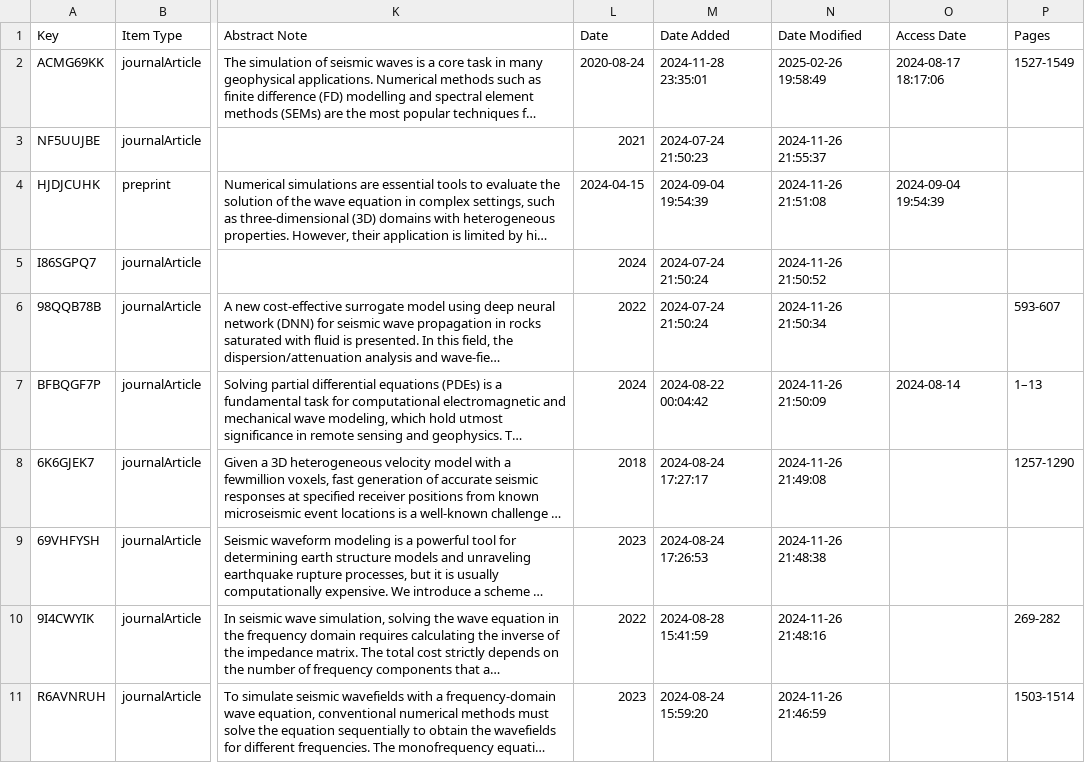
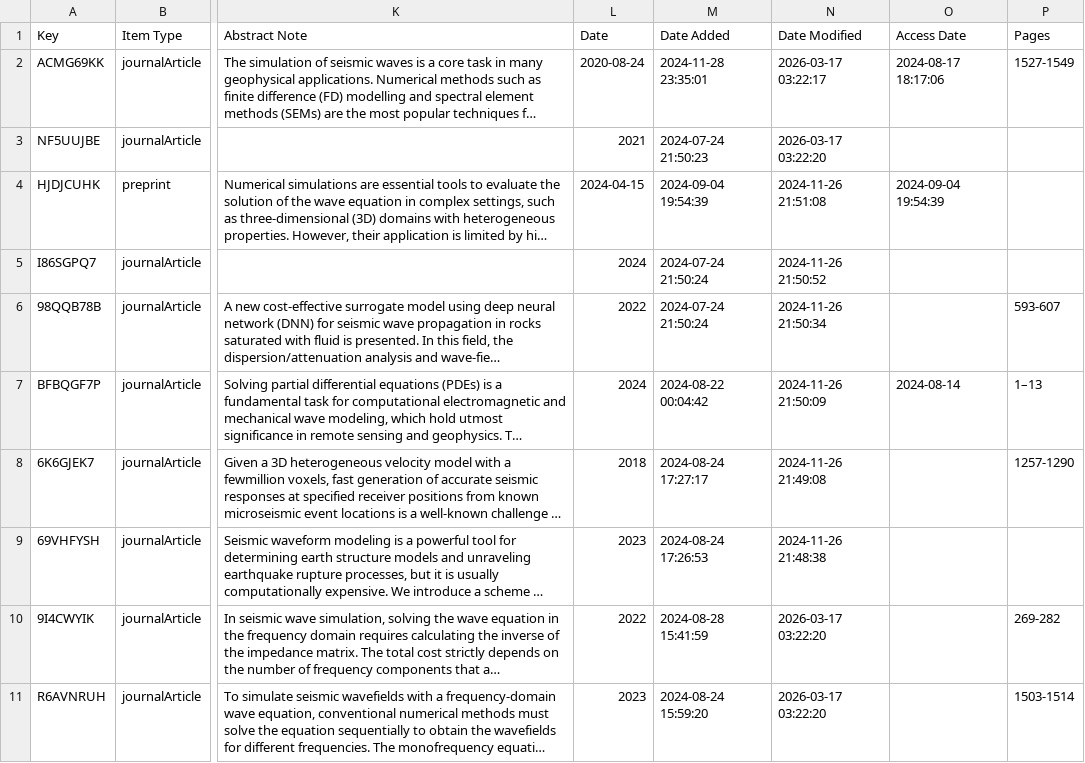
Before and after one commit to oscar-rincon/scoping-ml-wave-seismology, a CSV file: main/04_data_charting/data/Manually_filtered_forward.csv, drawn as a sheet; only a part is shown, gaps mark what is left out; long unchanged cells end in …; the diff names each change by its address in the sheet, - before the commit and + after, or states it on an @@ line.

Commit message:
Update references in Manually_filtered_forward.csv for accuracy and consistency

```diff
--- a/main/04_data_charting/data/Manually_filtered_forward.csv
+++ b/main/04_data_charting/data/Manually_filtered_forward.csv
-N2: 2025-02-26 19:58:49
+N2: 2026-03-17 03:22:17
-N3: 2024-11-26 21:55:37
+N3: 2026-03-17 03:22:20
-N10: 2024-11-26 21:48:16
+N10: 2026-03-17 03:22:20
-N11: 2024-11-26 21:46:59
+N11: 2026-03-17 03:22:20
```
Also changed, not shown: 1 other file.
